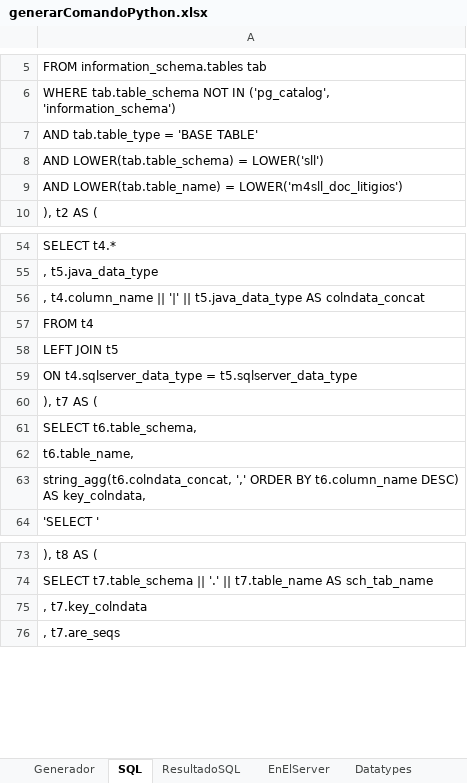
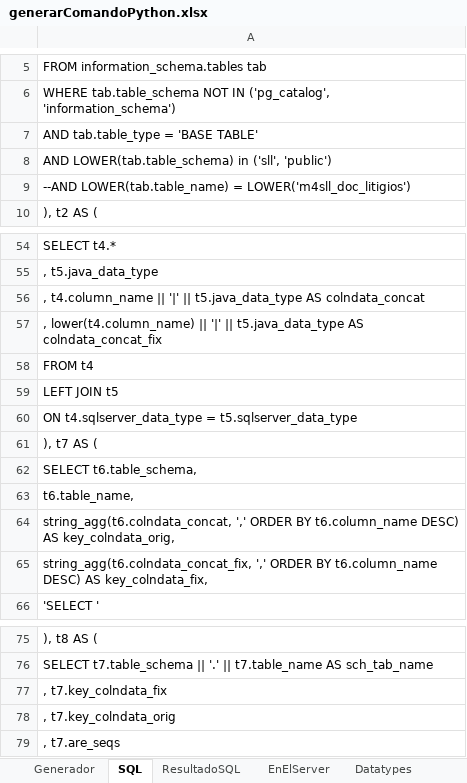
Before and after one commit to nzambrano/SLL_CLOUD, an Excel workbook: generarentidades/generarComandoPython.xlsx, sheet SQL, drawn as a sheet; only a part is shown, gaps mark what is left out; values as stored, in another font and other column widths than the file's, no borders; addresses are those after the commit; the diff names each change by its address in the sheet, - before the commit and + after, or states it on an @@ line.

```diff
--- a/generarentidades/generarComandoPython.xlsx (sheet SQL)
+++ b/generarentidades/generarComandoPython.xlsx (sheet SQL)
-A8: AND LOWER(tab.table_schema) = LOWER('sll')
+A8: AND LOWER(tab.table_schema) in ('sll', 'public')
-A9: AND LOWER(tab.table_name) =…
+A9: --AND LOWER(tab.table_name) =…
+row 57: , lower(t4.column_name) || '|' || t5.java_data_type AS colndata_concat_fix
-A64: …DESC) AS key_colndata,
+A64: …DESC) AS key_colndata_orig,
+row 65: string_agg(t6.colndata_concat_fix, ',' ORDER BY t6.column_name DESC) AS key_colndata_fix,
-A77: , t7.key_colndata
+A77: , t7.key_colndata_fix
+row 78: , t7.key_colndata_orig
```
Also changed, not shown: sheet ResultadoSQL, sheet Generador, sheet EnElServer, formulas that keep their value, 15 other files.
